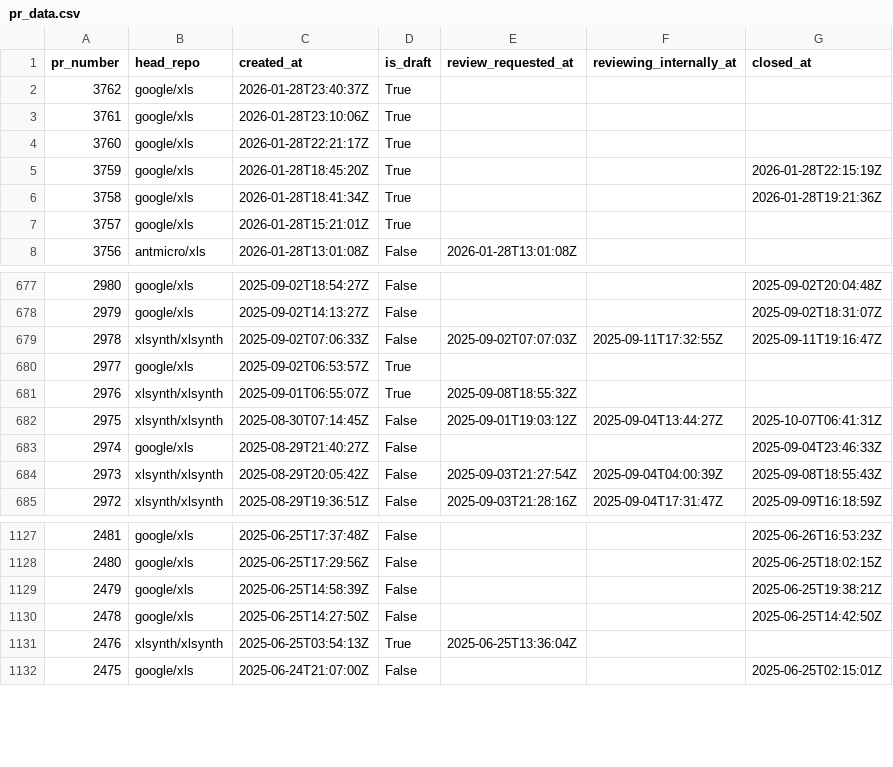
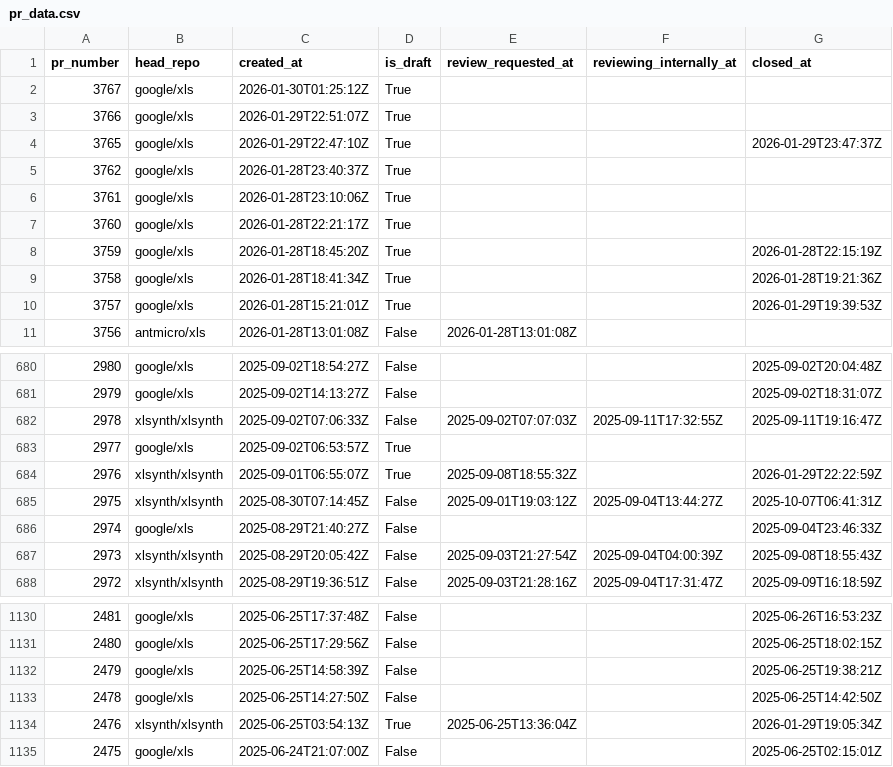
Before and after one commit to xlsynth/xls-pr-data, a CSV file: pr_data.csv, drawn as a sheet; only a part is shown, gaps mark what is left out.

```diff
--- a/pr_data.csv
+++ b/pr_data.csv
@@ -1,2 +1,5 @@
 pr_number,head_repo,created_at,is_draft,review_requested_at,reviewing_internally_at,closed_at
+3767,google/xls,2026-01-30T01:25:12Z,True,,,
+3766,google/xls,2026-01-29T22:51:07Z,True,,,
+3765,google/xls,2026-01-29T22:47:10Z,True,,,2026-01-29T23:47:37Z
 3762,google/xls,2026-01-28T23:40:37Z,True,,,
@@ -6,3 +9,3 @@ pr_number,head_repo,created_at,is_draft,review_requested_at,reviewing_internally
 3758,google/xls,2026-01-28T18:41:34Z,True,,,2026-01-28T19:21:36Z
-3757,google/xls,2026-01-28T15:21:01Z,True,,,
+3757,google/xls,2026-01-28T15:21:01Z,True,,,2026-01-29T19:39:53Z
 3756,antmicro/xls,2026-01-28T13:01:08Z,False,2026-01-28T13:01:08Z,,
@@ -680,3 +683,3 @@ pr_number,head_repo,created_at,is_draft,review_requested_at,reviewing_internally
 2977,google/xls,2025-09-02T06:53:57Z,True,,,
-2976,xlsynth/xlsynth,2025-09-01T06:55:07Z,True,2025-09-08T18:55:32Z,,
+2976,xlsynth/xlsynth,2025-09-01T06:55:07Z,True,2025-09-08T18:55:32Z,,2026-01-29T22:22:59Z
 2975,xlsynth/xlsynth,2025-08-30T07:14:45Z,False,2025-09-01T19:03:12Z,2025-09-04T13:44:27Z,2025-10-07T06:41:31Z
@@ -1130,3 +1133,3 @@ pr_number,head_repo,created_at,is_draft,review_requested_at,reviewing_internally
 2478,google/xls,2025-06-25T14:27:50Z,False,,,2025-06-25T14:42:50Z
-2476,xlsynth/xlsynth,2025-06-25T03:54:13Z,True,2025-06-25T13:36:04Z,,
+2476,xlsynth/xlsynth,2025-06-25T03:54:13Z,True,2025-06-25T13:36:04Z,,2026-01-29T19:05:34Z
 2475,google/xls,2025-06-24T21:07:00Z,False,,,2025-06-25T02:15:01Z
```
Also changed, not shown: 3 other files.
